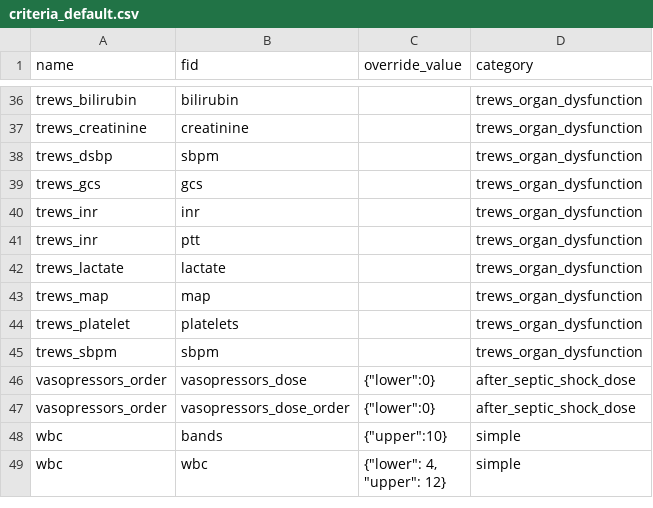
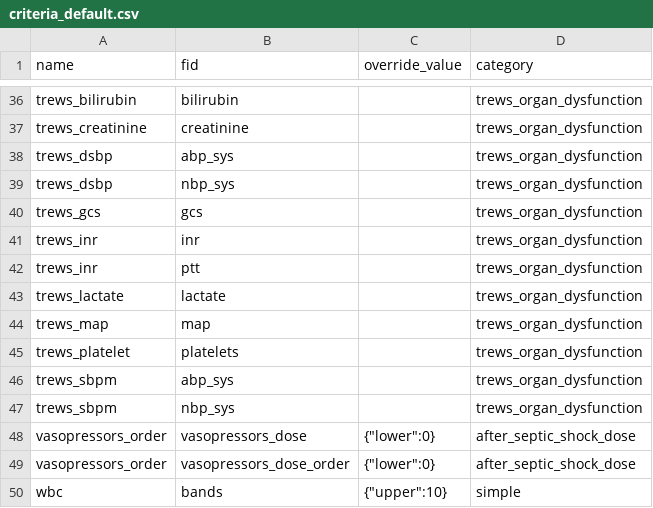
Before and after one commit to cloud-cds/cds-stack, a CSV file: db/criteria_default.csv, drawn as a sheet; only a part is shown, gaps mark what is left out; the shorter side is filled out with more unchanged rows.

Commit message:
included trews hypotension for testing

```diff
--- a/db/criteria_default.csv
+++ b/db/criteria_default.csv
@@ -37,3 +37,4 @@ trews_bilirubin,bilirubin,,trews_organ_dysfunction
 trews_creatinine,creatinine,,trews_organ_dysfunction
-trews_dsbp,sbpm,,trews_organ_dysfunction
+trews_dsbp,abp_sys,,trews_organ_dysfunction
+trews_dsbp,nbp_sys,,trews_organ_dysfunction
 trews_gcs,gcs,,trews_organ_dysfunction
@@ -44,3 +45,4 @@ trews_map,map,,trews_organ_dysfunction
 trews_platelet,platelets,,trews_organ_dysfunction
-trews_sbpm,sbpm,,trews_organ_dysfunction
+trews_sbpm,abp_sys,,trews_organ_dysfunction
+trews_sbpm,nbp_sys,,trews_organ_dysfunction
 vasopressors_order,vasopressors_dose,"{""lower"":0}",after_septic_shock_dose
```
Also changed, not shown: 1 other file.
